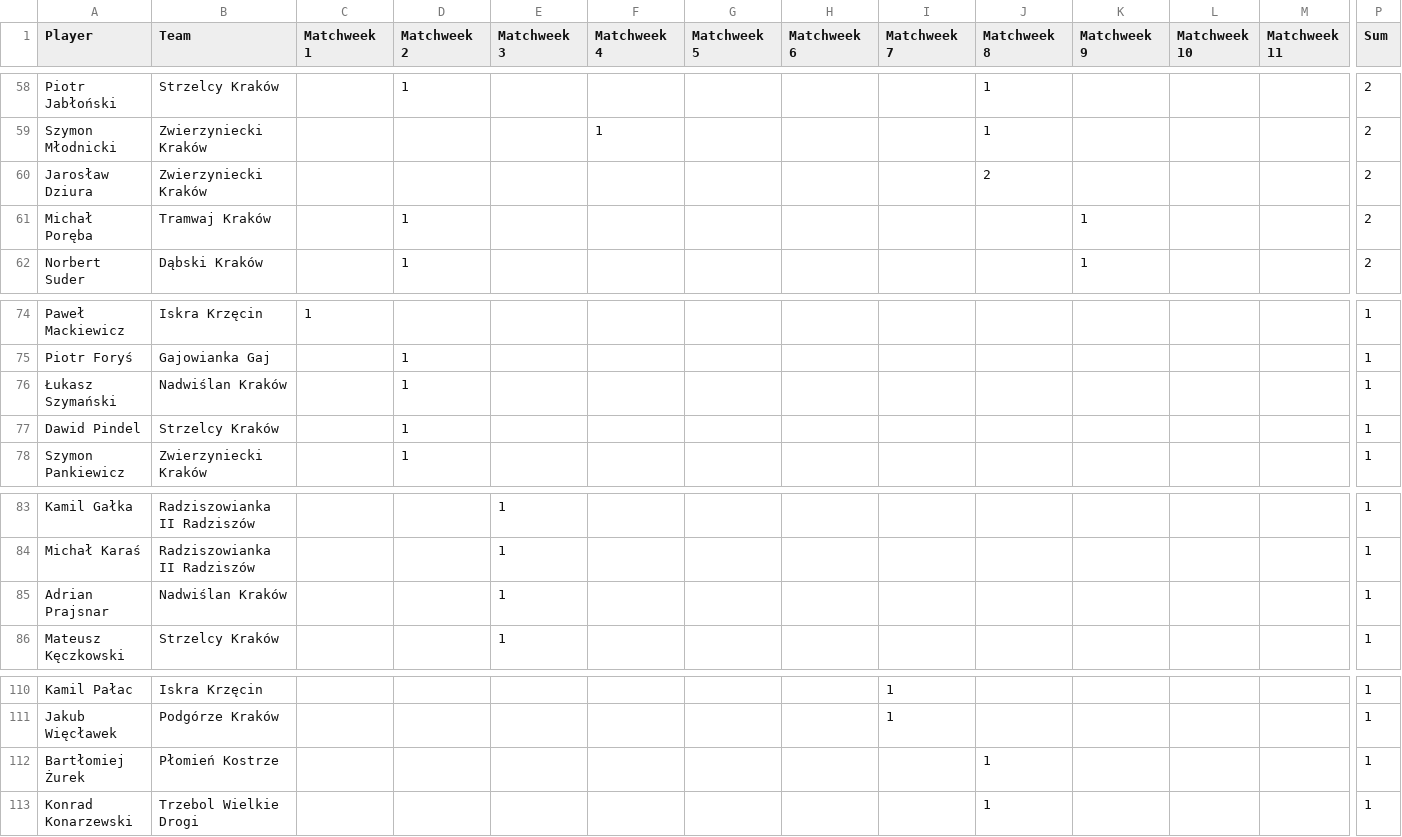
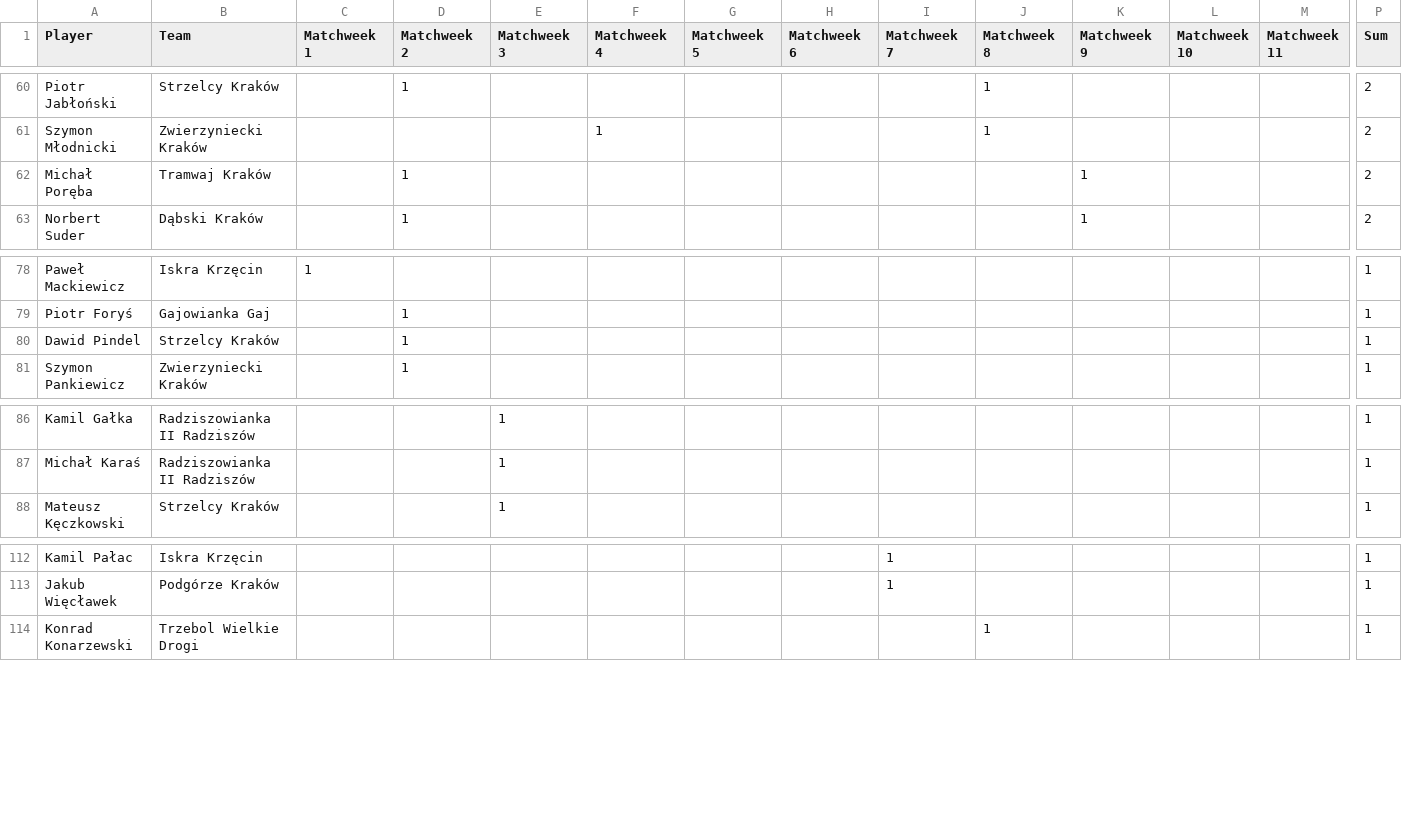
Before and after one commit to MSI17819/Streamlit-Football-Table-App, a CSV file: ClassA_goals.csv, drawn as a sheet; only a part is shown, gaps mark what is left out; removed rows and columns are numbered as before the commit, all else as after; rows hold the shown columns only; the diff covers the shown part only; the diff names each change by its address in the sheet, - before the commit and + after, or states it on an @@ line.

```diff
--- a/ClassA_goals.csv
+++ b/ClassA_goals.csv
-row 60: Jarosław Dziura | Zwierzyniecki Kraków |  |  |  |  |  |  |  | 2 |  |  |  | 2
-row 76: Łukasz Szymański | Nadwiślan Kraków |  | 1 |  |  |  |  |  |  |  |  |  | 1
-row 85: Adrian Prajsnar | Nadwiślan Kraków |  |  | 1 |  |  |  |  |  |  |  |  | 1
-row 112: Bartłomiej Żurek | Płomień Kostrze |  |  |  |  |  |  |  | 1 |  |  |  | 1
```
Also changed, not shown: 17 added rows, 11 removed rows and 4 edited cells elsewhere in this file.
